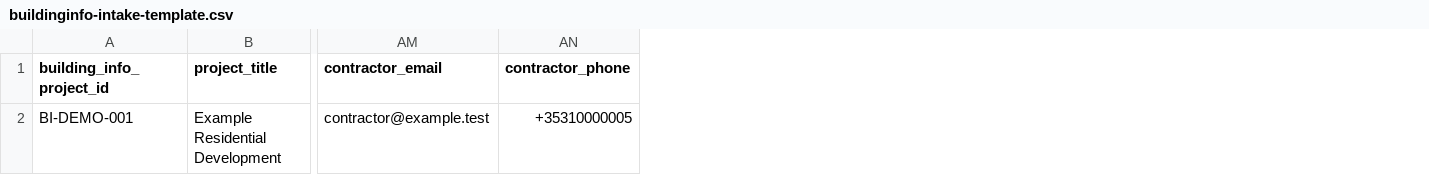
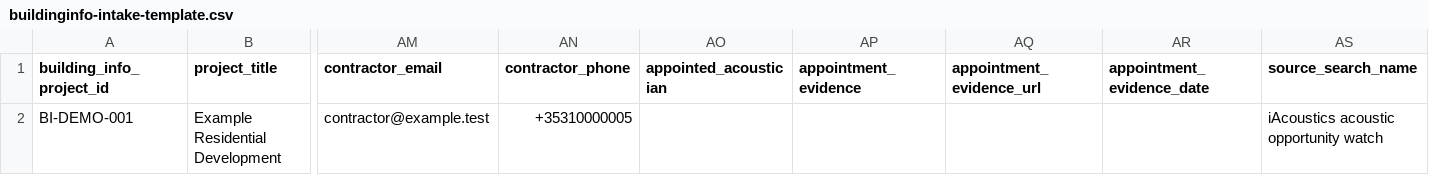
Before and after one commit to ahsanammar715-creator/Helmonic, a CSV file: docs/buildinginfo-intake-template.csv, drawn as a sheet; only a part is shown, gaps mark what is left out; the diff names each change by its address in the sheet, - before the commit and + after, or states it on an @@ line.

Commit message:
Document the complete Tender Intelligence release

```diff
--- a/docs/buildinginfo-intake-template.csv
+++ b/docs/buildinginfo-intake-template.csv
+column AO (appointed_acoustician), empty
+column AP (appointment_evidence), empty
+column AQ (appointment_evidence_url), empty
+column AR (appointment_evidence_date), empty
+column AS (source_search_name), row 2: iAcoustics acoustic opportunity watch
```
Also changed, not shown: 3 other files.
